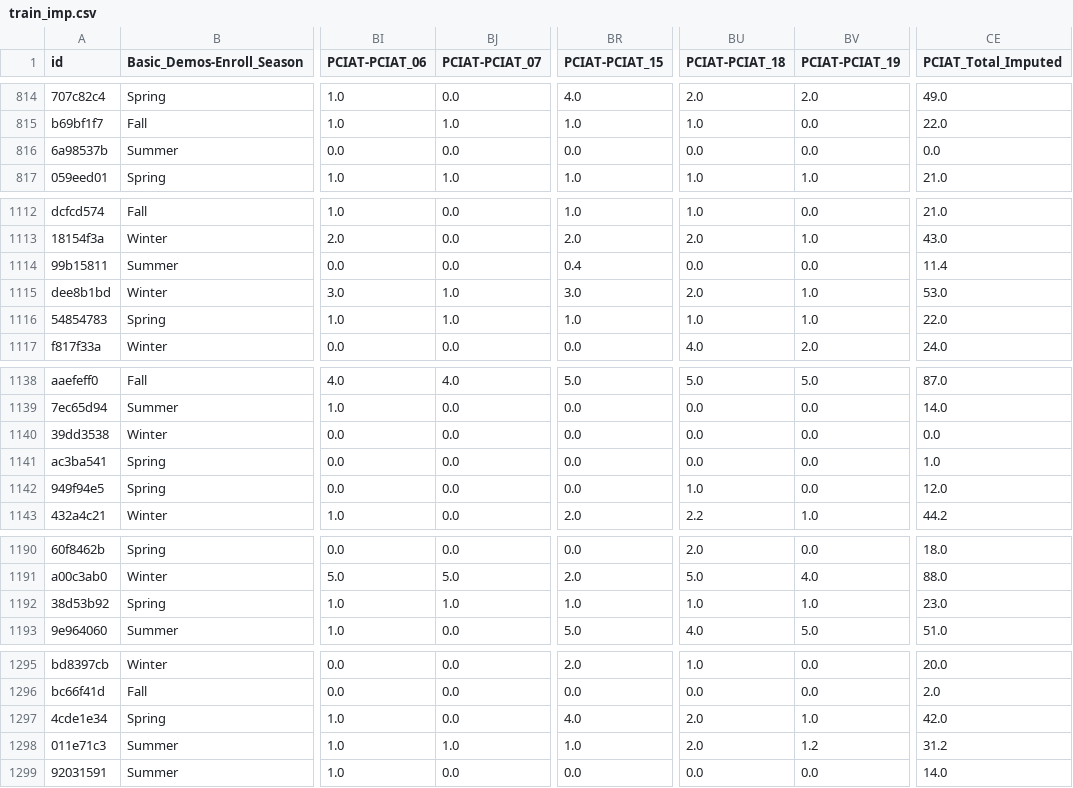
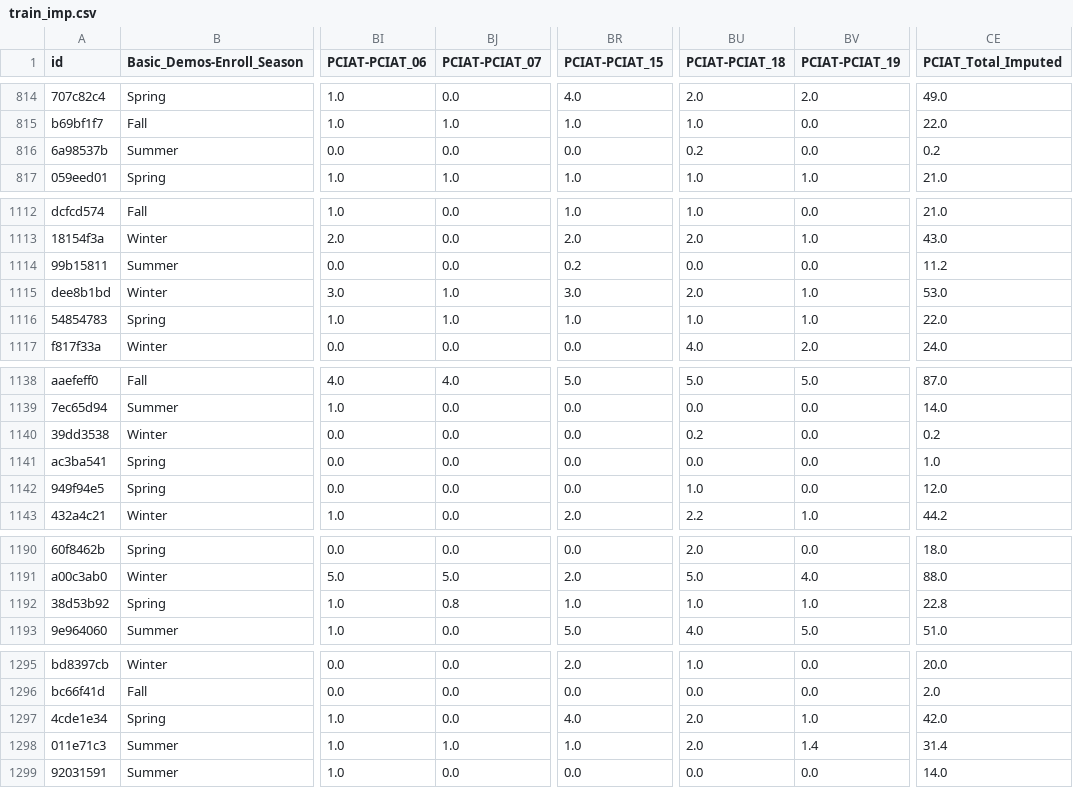
Before and after one commit to aarondweinberg/CMI_problematic_internet_use, a CSV file: train_imp.csv, drawn as a sheet; only a part is shown, gaps mark what is left out; the diff covers the shown part only; the diff names each change by its address in the sheet, - before the commit and + after, or states it on an @@ line.

Commit message:
Update train_imp.csv

```diff
--- a/train_imp.csv
+++ b/train_imp.csv
-BU816 (PCIAT-PCIAT_18): 0.0
+BU816 (PCIAT-PCIAT_18): 0.2
-CE816 (PCIAT_Total_Imputed): 0.0
+CE816 (PCIAT_Total_Imputed): 0.2
-BR1114 (PCIAT-PCIAT_15): 0.4
+BR1114 (PCIAT-PCIAT_15): 0.2
-CE1114 (PCIAT_Total_Imputed): 11.4
+CE1114 (PCIAT_Total_Imputed): 11.2
-BU1140 (PCIAT-PCIAT_18): 0.0
+BU1140 (PCIAT-PCIAT_18): 0.2
-CE1140 (PCIAT_Total_Imputed): 0.0
+CE1140 (PCIAT_Total_Imputed): 0.2
-BJ1192 (PCIAT-PCIAT_07): 1.0
+BJ1192 (PCIAT-PCIAT_07): 0.8
-CE1192 (PCIAT_Total_Imputed): 23.0
+CE1192 (PCIAT_Total_Imputed): 22.8
-BV1298 (PCIAT-PCIAT_19): 1.2
+BV1298 (PCIAT-PCIAT_19): 1.4
-CE1298 (PCIAT_Total_Imputed): 31.2
+CE1298 (PCIAT_Total_Imputed): 31.4
```
Also changed, not shown: 18 edited cells elsewhere in this file.
